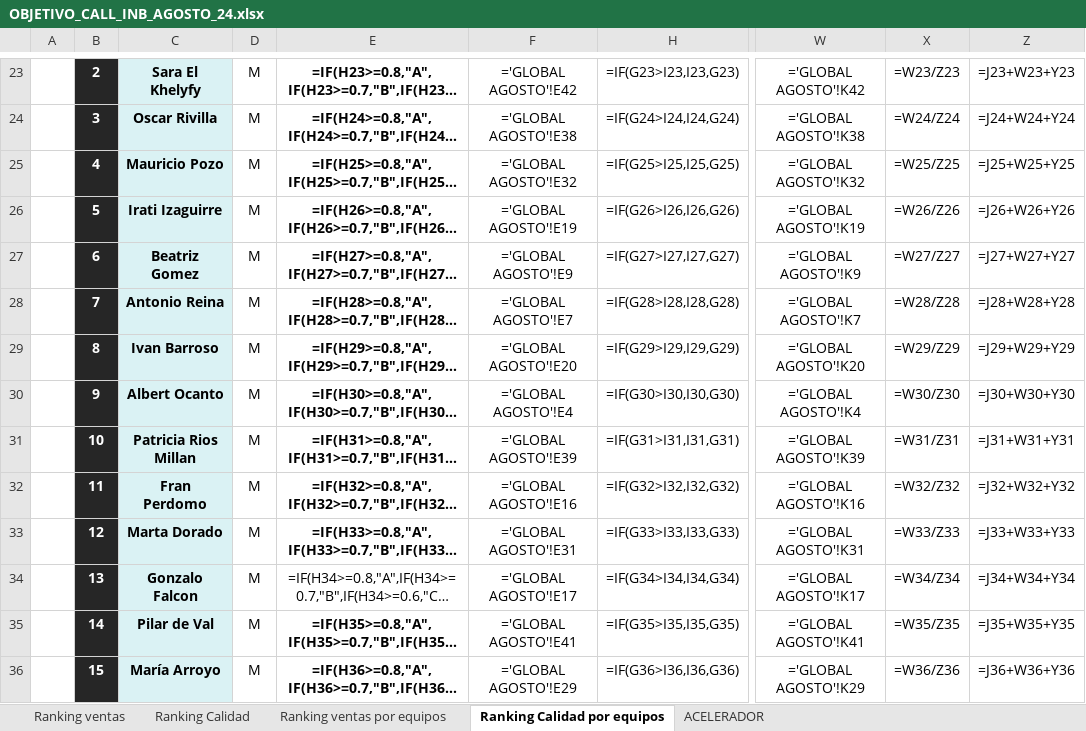
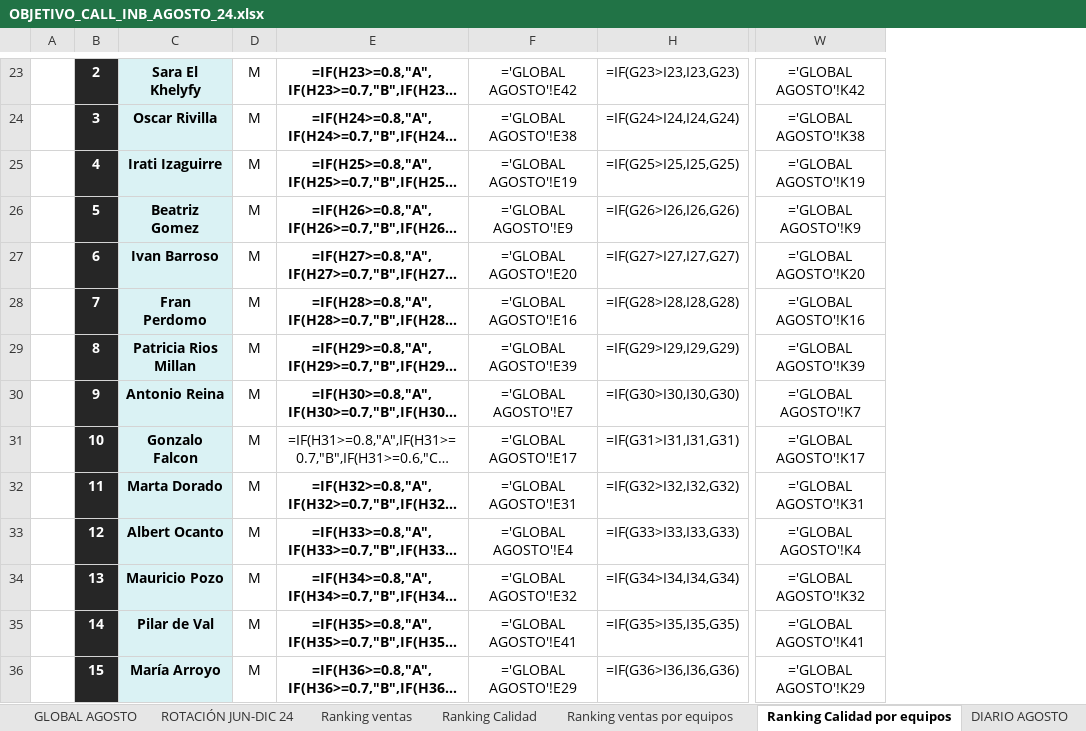
Before and after one commit to cefeidas/Finetwork-Automation, an Excel workbook: inbound/OBJETIVO_CALL_INB_AGOSTO_24.xlsx, sheet Ranking Calidad por equipos, drawn as a sheet; only a part is shown, gaps mark what is left out; long unchanged cells end in …; values as stored, in another font and other column widths than the file's, no borders; formulas without a stored value are shown as written; conditional formats not drawn; the diff covers the shown part only; the diff names each change by its address in the sheet, - before the commit and + after, or states it on an @@ line.

```diff
--- a/inbound/OBJETIVO_CALL_INB_AGOSTO_24.xlsx (sheet Ranking Calidad por equipos)
+++ b/inbound/OBJETIVO_CALL_INB_AGOSTO_24.xlsx (sheet Ranking Calidad por equipos)
@@ sheet tab unhidden: GLOBAL AGOSTO @@
@@ sheet tab unhidden: ROTACIÓN JUN-DIC 24 @@
@@ sheet tab unhidden: DIARIO AGOSTO @@
@@ column X hidden, rows 23-36: =W23/Z23 | =W24/Z24 | =W25/Z25 | =W26/Z26 | =W27/Z27 | =W28/Z28 | =W29/Z29 | =W30/Z30 | =W31/Z31 | =W32/Z32 | =W33/Z33 | =W34/Z34 | =W35/Z35 | =W36/Z36 @@
@@ column Z hidden, rows 23-36: =J23+W23+Y23 | =J24+W24+Y24 | =J25+W25+Y25 | =J26+W26+Y26 | =J27+W27+Y27 | =J28+W28+Y28 | =J29+W29+Y29 | =J30+W30+Y30 | =J31+W31+Y31 | =J32+W32+Y32 | =J33+W33+Y33 | =J34+W34+Y34 | =J35+W35+Y35 | =J36+W36+Y36 @@
-C25: Mauricio Pozo
+C25: Irati Izaguirre
-F25: ='GLOBAL AGOSTO'!E32
+F25: ='GLOBAL AGOSTO'!E19
-W25: ='GLOBAL AGOSTO'!K32
+W25: ='GLOBAL AGOSTO'!K19
-C26: Irati Izaguirre
+C26: Beatriz Gomez
-F26: ='GLOBAL AGOSTO'!E19
+F26: ='GLOBAL AGOSTO'!E9
-W26: ='GLOBAL AGOSTO'!K19
+W26: ='GLOBAL AGOSTO'!K9
-C27: Beatriz Gomez
+C27: Ivan Barroso
-F27: ='GLOBAL AGOSTO'!E9
+F27: ='GLOBAL AGOSTO'!E20
-W27: ='GLOBAL AGOSTO'!K9
+W27: ='GLOBAL AGOSTO'!K20
-C28: Antonio Reina
+C28: Fran Perdomo
-F28: ='GLOBAL AGOSTO'!E7
+F28: ='GLOBAL AGOSTO'!E16
-W28: ='GLOBAL AGOSTO'!K7
+W28: ='GLOBAL AGOSTO'!K16
-C29: Ivan Barroso
+C29: Patricia Rios Millan
-F29: ='GLOBAL AGOSTO'!E20
+F29: ='GLOBAL AGOSTO'!E39
-W29: ='GLOBAL AGOSTO'!K20
+W29: ='GLOBAL AGOSTO'!K39
-C30: Albert Ocanto
+C30: Antonio Reina
-F30: ='GLOBAL AGOSTO'!E4
+F30: ='GLOBAL AGOSTO'!E7
-W30: ='GLOBAL AGOSTO'!K4
+W30: ='GLOBAL AGOSTO'!K7
-C31: Patricia Rios Millan
+C31: Gonzalo Falcon
-E31 bold: on
+E31 bold: off
-F31: ='GLOBAL AGOSTO'!E39
+F31: ='GLOBAL AGOSTO'!E17
-W31: ='GLOBAL AGOSTO'!K39
+W31: ='GLOBAL AGOSTO'!K17
-C32: Fran Perdomo
+C32: Marta Dorado
-F32: ='GLOBAL AGOSTO'!E16
+F32: ='GLOBAL AGOSTO'!E31
-W32: ='GLOBAL AGOSTO'!K16
+W32: ='GLOBAL AGOSTO'!K31
-C33: Marta Dorado
+C33: Albert Ocanto
-F33: ='GLOBAL AGOSTO'!E31
+F33: ='GLOBAL AGOSTO'!E4
-W33: ='GLOBAL AGOSTO'!K31
+W33: ='GLOBAL AGOSTO'!K4
-C34: Gonzalo Falcon
+C34: Mauricio Pozo
-E34 bold: off
+E34 bold: on
-F34: ='GLOBAL AGOSTO'!E17
+F34: ='GLOBAL AGOSTO'!E32
-W34: ='GLOBAL AGOSTO'!K17
+W34: ='GLOBAL AGOSTO'!K32
```
Also changed, not shown: 48 edited cells and cell formats elsewhere in this sheet, sheet Ranking Calidad, sheet Ranking ventas, sheet Ranking ventas por equipos, sheet ACELERADOR, other sheet tabs, charts or pictures, 5 other files.
